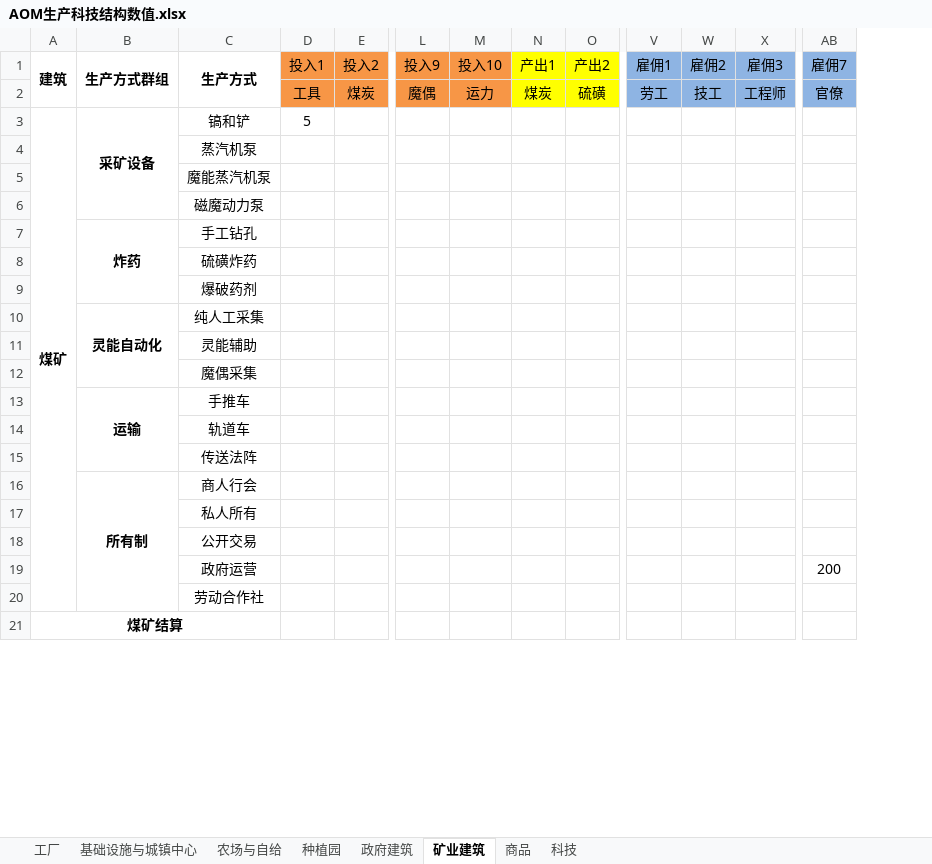
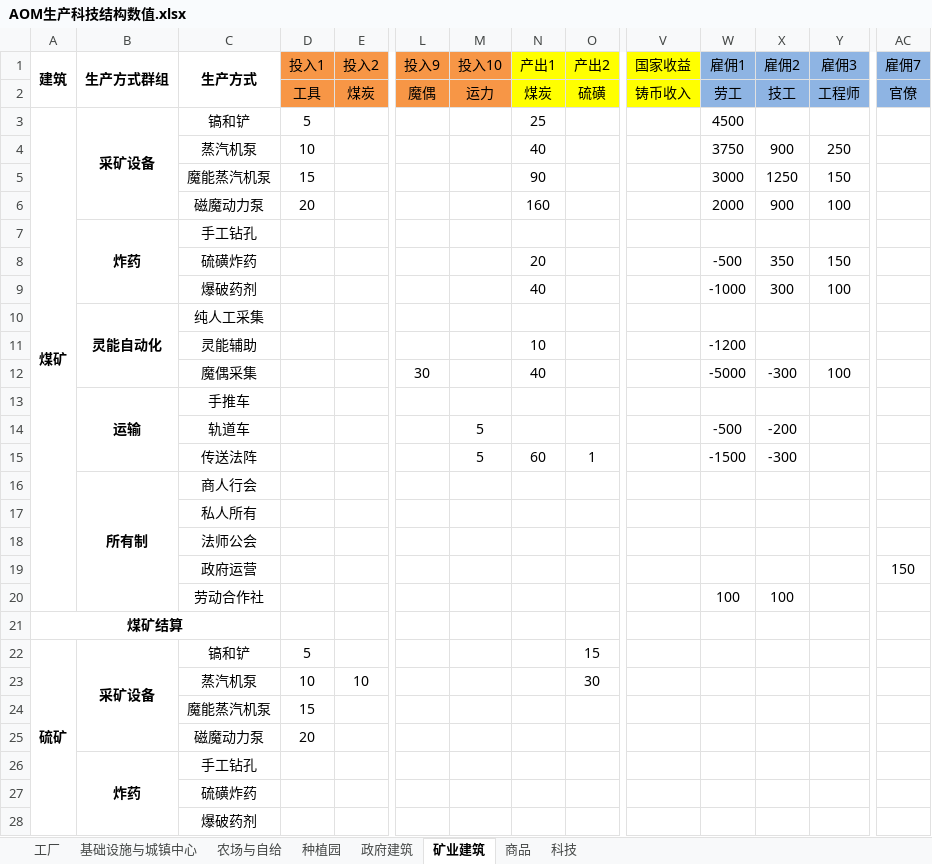
Before and after one commit to YFFtYHwsdj/Aurora-of-Magiscientia, an Excel workbook: 数值设定/AOM生产科技结构数值.xlsx, sheet 矿业建筑, drawn as a sheet; only a part is shown, gaps mark what is left out; values as stored, in another font and other column widths than the file's, no borders; removed rows and columns are numbered as before the commit, all else as after; rows hold the shown columns only; the diff covers the shown part only; the diff names each change by its address in the sheet, - before the commit and + after, or states it on an @@ line.

Commit message:
excel更新
矿业建筑生产方式基本确定（争议在于元素富集如何体现）

```diff
--- a/数值设定/AOM生产科技结构数值.xlsx (sheet 矿业建筑)
+++ b/数值设定/AOM生产科技结构数值.xlsx (sheet 矿业建筑)
+column V (国家收益), row 2: 铸币收入
-N3 (产出1): (empty)
+N3 (产出1): 25
-W3 (雇佣1): (empty)
+W3 (雇佣1): 4500
-row 4:  |  | 蒸汽机泵
-row 5:  |  | 魔能蒸汽机泵
-row 6:  |  | 磁魔动力泵
+row 4:  |  | 蒸汽机泵 | 10 |  |  |  | 40 |  |  | 3750 | 900 | 250
+row 5:  |  | 魔能蒸汽机泵 | 15 |  |  |  | 90 |  |  | 3000 | 1250 | 150
+row 6:  |  | 磁魔动力泵 | 20 |  |  |  | 160 |  |  | 2000 | 900 | 100
-row 8:  |  | 硫磺炸药
-row 9:  |  | 爆破药剂
+row 8:  |  | 硫磺炸药 |  |  |  |  | 20 |  |  | -500 | 350 | 150
+row 9:  |  | 爆破药剂 |  |  |  |  | 40 |  |  | -1000 | 300 | 100
-row 11:  |  | 灵能辅助
-row 12:  |  | 魔偶采集
+row 11:  |  | 灵能辅助 |  |  |  |  | 10 |  |  | -1200
+row 12:  |  | 魔偶采集 |  |  | 30 |  | 40 |  |  | -5000 | -300 | 100
-row 14:  |  | 轨道车
-row 15:  |  | 传送法阵
+row 14:  |  | 轨道车 |  |  |  | 5 |  |  |  | -500 | -200
+row 15:  |  | 传送法阵 |  |  |  | 5 | 60 | 1 |  | -1500 | -300
-C18 (生产方式): 公开交易
+C18 (生产方式): 法师公会
-AC19 (雇佣7): 200
+AC19 (雇佣7): 150
-W20 (雇佣1): (empty)
+W20 (雇佣1): 100
-X20 (雇佣2): (empty)
+X20 (雇佣2): 100
+row 22: 硫矿 | 采矿设备 | 镐和铲 | 5 |  |  |  |  | 15
+row 23:  |  | 蒸汽机泵 | 10 | 10 |  |  |  | 30
+row 24:  |  | 魔能蒸汽机泵 | 15
+row 25:  |  | 磁魔动力泵 | 20
+row 26:  | 炸药 | 手工钻孔
+row 27:  |  | 硫磺炸药
+row 28:  |  | 爆破药剂
```
Also changed, not shown: 88 added rows, 41 edited cells and merged cells elsewhere in this sheet, sheet 商品, formulas that keep their value.
